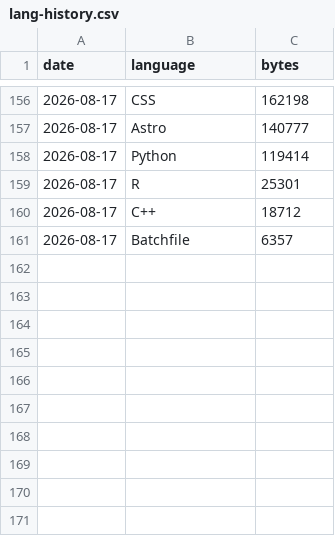
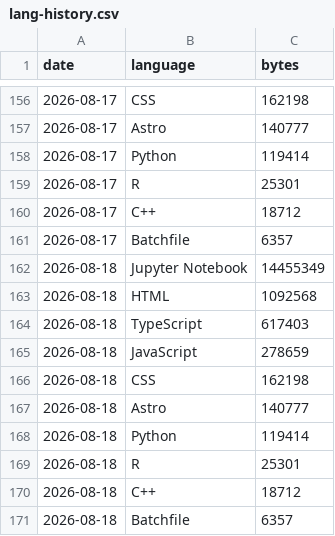
Before and after one commit to vpoonyak/vpoonyak, a CSV file: data/lang-history.csv, drawn as a sheet; only a part is shown, gaps mark what is left out.

```diff
--- a/data/lang-history.csv
+++ b/data/lang-history.csv
@@ -161 +161,11 @@ date,language,bytes
 2026-08-17,Batchfile,6357
+2026-08-18,Jupyter Notebook,14455349
+2026-08-18,HTML,1092568
+2026-08-18,TypeScript,617403
+2026-08-18,JavaScript,278659
+2026-08-18,CSS,162198
+2026-08-18,Astro,140777
+2026-08-18,Python,119414
+2026-08-18,R,25301
+2026-08-18,C++,18712
+2026-08-18,Batchfile,6357
```
Also changed, not shown: data/stats-history.csv, 1 other file.
